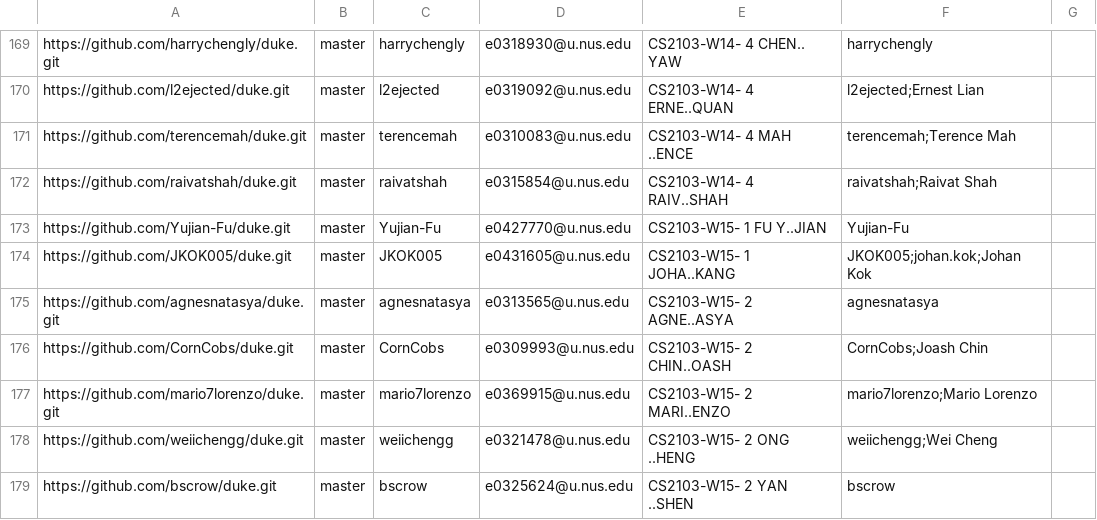
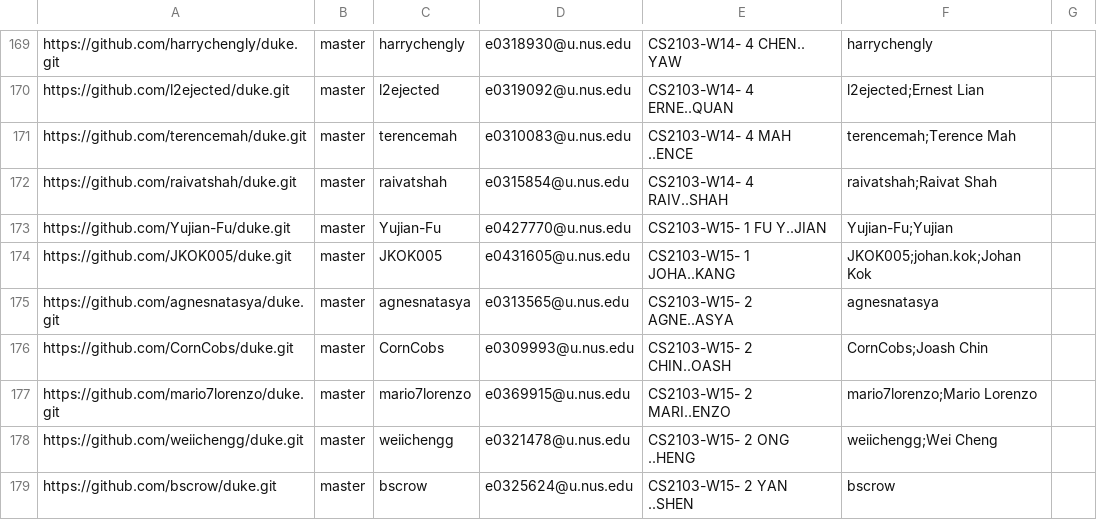
Before and after one commit to nus-cs2103-AY1920S2/ip-dashboard, a CSV file: configs/author-config.csv, drawn as a sheet; only a part is shown, gaps mark what is left out.

Commit message:
update mapping for student

```diff
--- a/configs/author-config.csv
+++ b/configs/author-config.csv
@@ -172,3 +172,3 @@ https://github.com/terencemah/duke.git,master,terencemah,e0310083@u.nus.edu,CS21
 https://github.com/raivatshah/duke.git,master,raivatshah,e0315854@u.nus.edu,CS2103-W14- 4 RAIV..SHAH,raivatshah;Raivat Shah,
-https://github.com/Yujian-Fu/duke.git,master,Yujian-Fu,e0427770@u.nus.edu,CS2103-W15- 1 FU Y..JIAN,Yujian-Fu,
+https://github.com/Yujian-Fu/duke.git,master,Yujian-Fu,e0427770@u.nus.edu,CS2103-W15- 1 FU Y..JIAN,Yujian-Fu;Yujian,
 https://github.com/JKOK005/duke.git,master,JKOK005,e0431605@u.nus.edu,CS2103-W15- 1 JOHA..KANG,JKOK005;johan.kok;Johan Kok,
```
